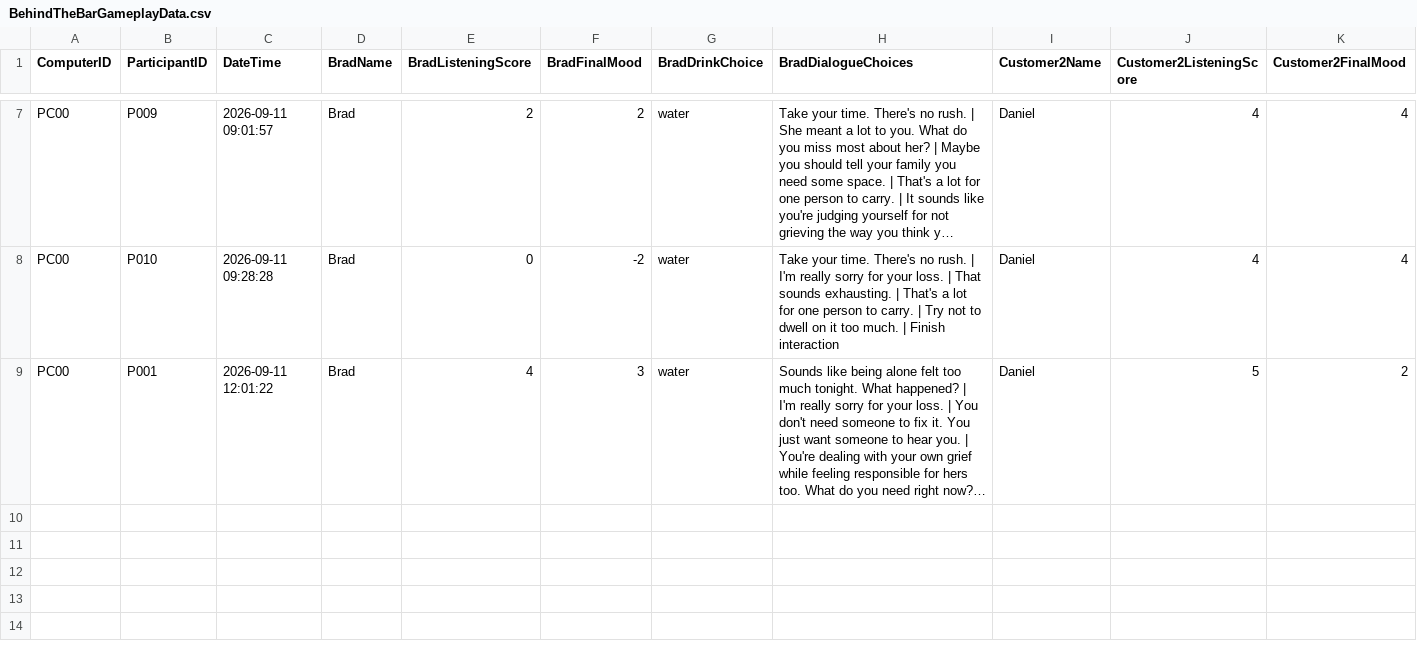
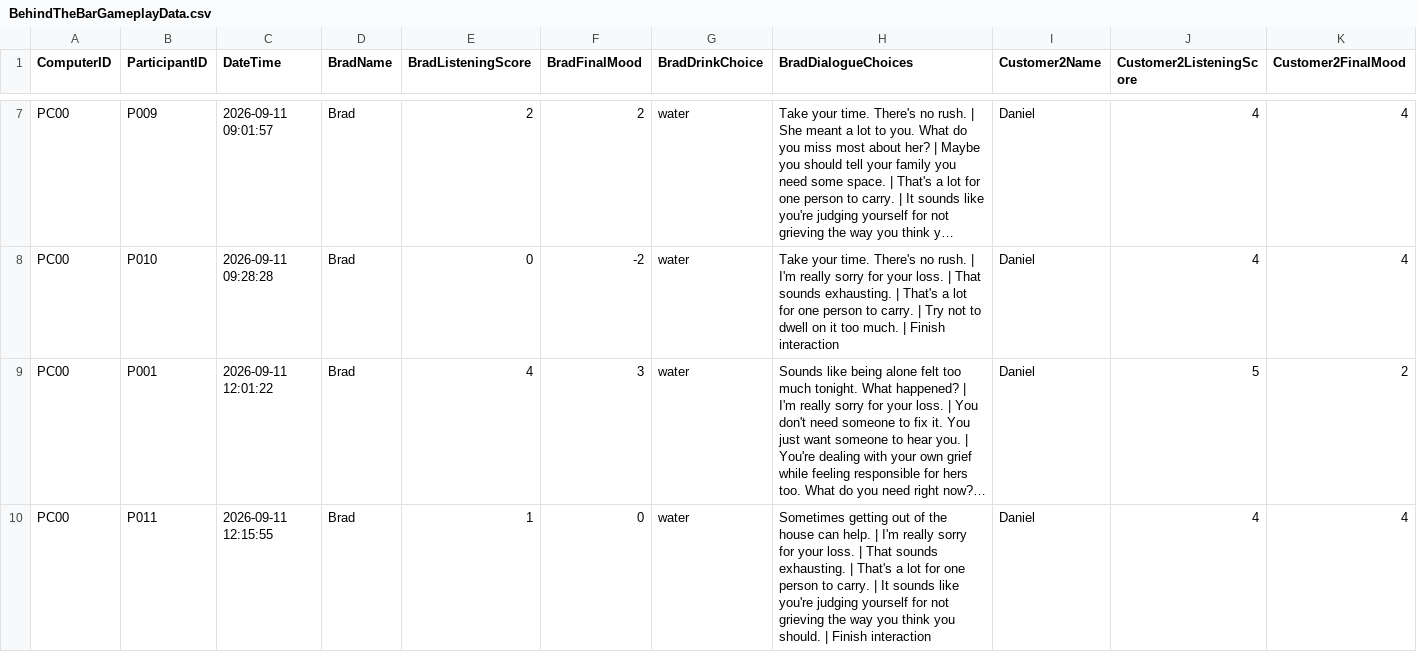
Before and after one commit to killuazilli/Bar-simulation, a CSV file: BAR SIM/Assets/StreamingAssets/BehindTheBarGameplayData.csv, drawn as a sheet; only a part is shown, gaps mark what is left out; long unchanged cells end in …; rows hold the shown columns only; the diff names each change by its address in the sheet, - before the commit and + after, or states it on an @@ line.

```diff
--- a/BAR SIM/Assets/StreamingAssets/BehindTheBarGameplayData.csv
+++ b/BAR SIM/Assets/StreamingAssets/BehindTheBarGameplayData.csv
+row 10: PC00 | P011 | 2026-09-11 12:15:55 | Brad | 1 | 0 | water | Sometimes getting out of the house can help. | I'm really sorry for your loss. | That sounds exhausting. | That's a lot for one person to carry. | It sounds like you're judging yourself for not grieving the way you think you should. | Finish interaction | Daniel | 4 | 4
```
Also changed, not shown: 1 other file.
